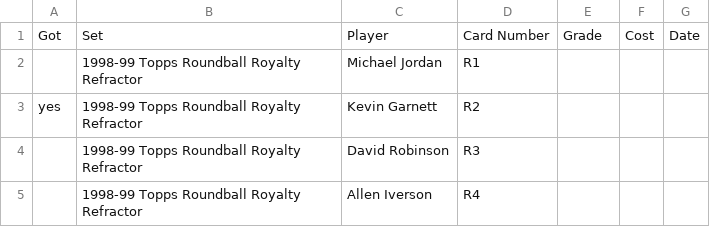
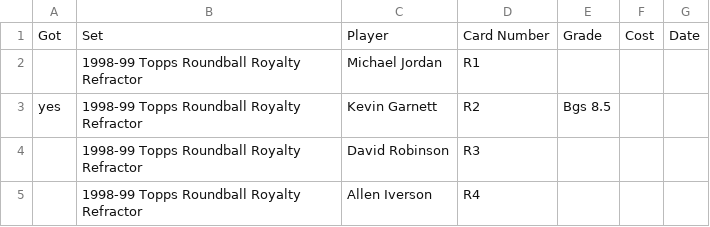
Before and after one commit to geraldno20/cards, a CSV file: docs/data/chase.csv, drawn as a sheet; only a part is shown.

Commit message:
Update chase list (68 cards)

```diff
--- a/docs/data/chase.csv
+++ b/docs/data/chase.csv
@@ -2,3 +2,3 @@ Got,Set,Player,Card Number,Grade,Cost,Date
 ,1998-99 Topps Roundball Royalty Refractor,Michael Jordan,R1,,,
-yes,1998-99 Topps Roundball Royalty Refractor,Kevin Garnett,R2,,,
+yes,1998-99 Topps Roundball Royalty Refractor,Kevin Garnett,R2,Bgs 8.5,,
 ,1998-99 Topps Roundball Royalty Refractor,David Robinson,R3,,,
```
